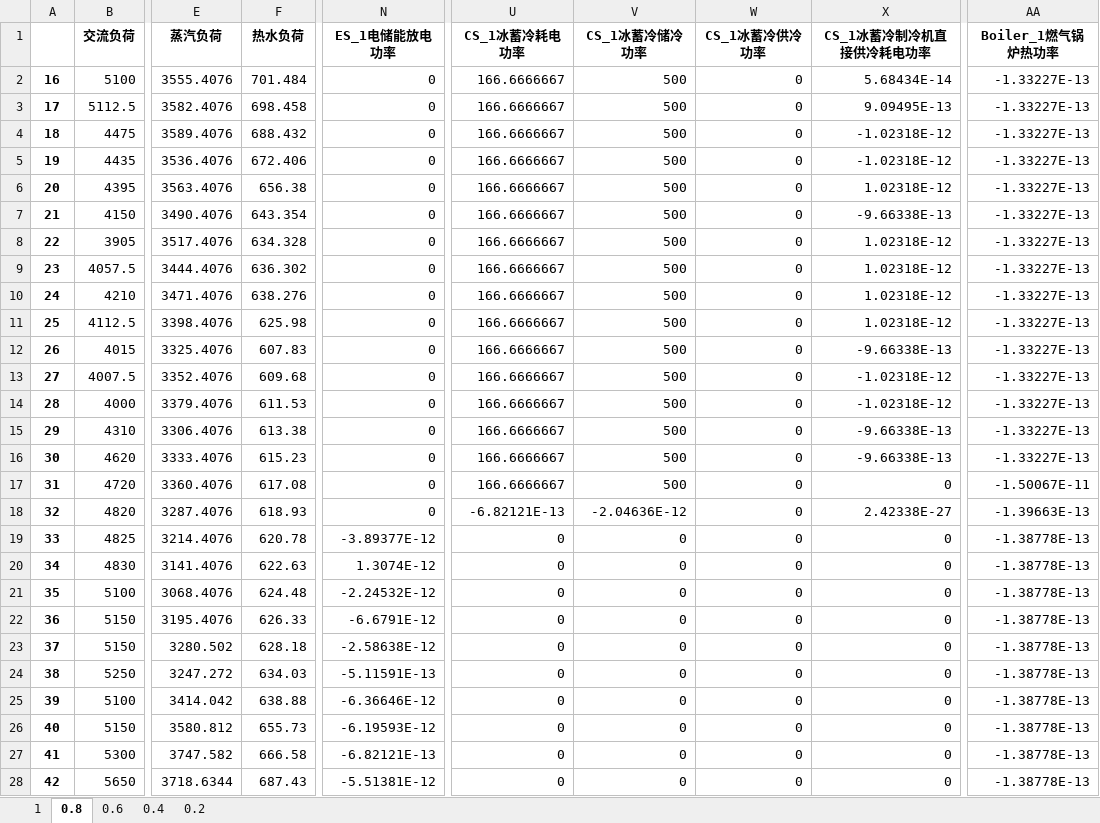
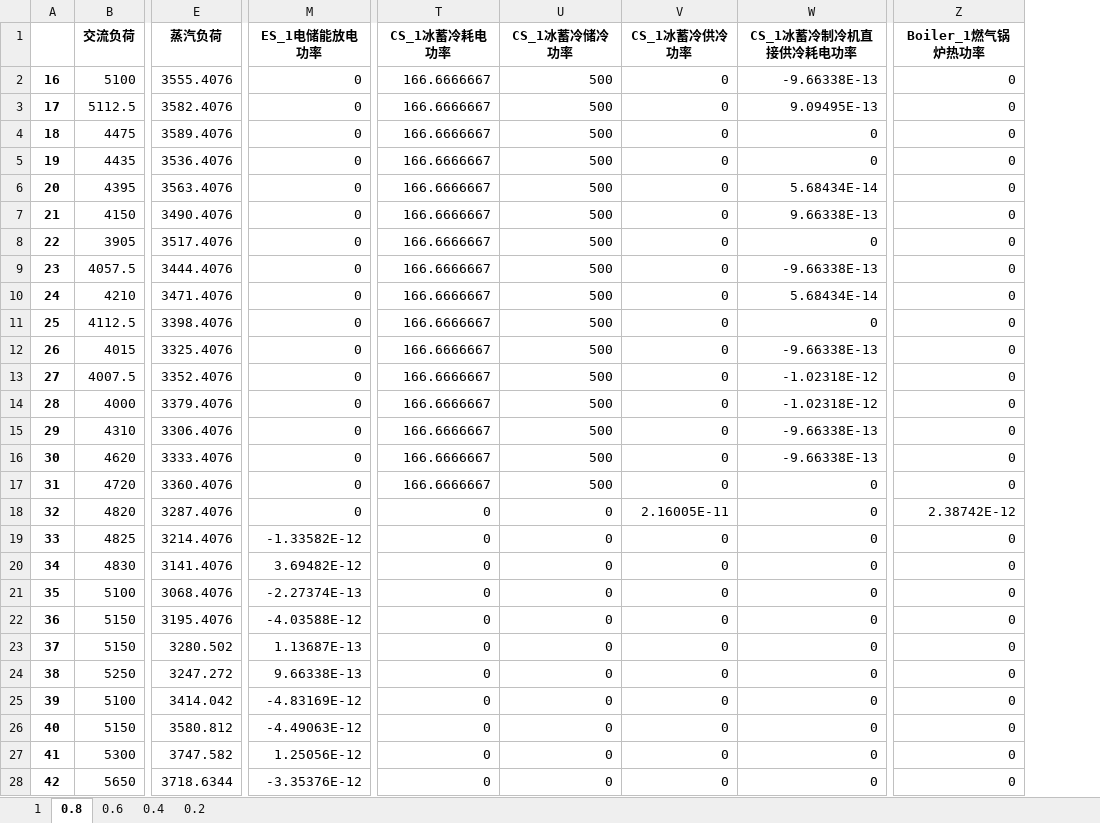
Before and after one commit to zidanessf/microgridOptimalDispatch, an Excel workbook: DayIn Heat DR.xlsx, sheet 0.8, drawn as a sheet; only a part is shown, gaps mark what is left out; values as stored, in another font and other column widths than the file's, no borders; removed rows and columns are numbered as before the commit, all else as after; the diff covers the shown part only; the diff names each change by its address in the sheet, - before the commit and + after, or states it on an @@ line.

```diff
--- a/DayIn Heat DR.xlsx (sheet 0.8)
+++ b/DayIn Heat DR.xlsx (sheet 0.8)
-column F (热水负荷), rows 2-28: 701.484 | 698.458 | 688.432 | 672.406 | 656.38 | 643.354 | 634.328 | 636.302 | 638.276 | 625.98 | 607.83 | 609.68 | 611.53 | 613.38 | 615.23 | 617.08 | 618.93 | 620.78 | 622.63 | 624.48 | 626.33 | 628.18 | 634.03 | 638.88 | 655.73 | 666.58 | 687.43
-W2 (CS_1冰蓄冷制冷机直接供冷耗电功率): 5.68434E-14
+W2 (CS_1冰蓄冷制冷机直接供冷耗电功率): -9.66338E-13
-Z2:Z16 (Boiler_1燃气锅炉热功率): -1.33227E-13
+Z2:Z16 (Boiler_1燃气锅炉热功率): 0
-W4:W5 (CS_1冰蓄冷制冷机直接供冷耗电功率): -1.02318E-12
+W4:W5 (CS_1冰蓄冷制冷机直接供冷耗电功率): 0
-W6 (CS_1冰蓄冷制冷机直接供冷耗电功率): 1.02318E-12
+W6 (CS_1冰蓄冷制冷机直接供冷耗电功率): 5.68434E-14
-W7 (CS_1冰蓄冷制冷机直接供冷耗电功率): -9.66338E-13
+W7 (CS_1冰蓄冷制冷机直接供冷耗电功率): 9.66338E-13
-W8 (CS_1冰蓄冷制冷机直接供冷耗电功率): 1.02318E-12
+W8 (CS_1冰蓄冷制冷机直接供冷耗电功率): 0
-W9 (CS_1冰蓄冷制冷机直接供冷耗电功率): 1.02318E-12
+W9 (CS_1冰蓄冷制冷机直接供冷耗电功率): -9.66338E-13
-W10 (CS_1冰蓄冷制冷机直接供冷耗电功率): 1.02318E-12
+W10 (CS_1冰蓄冷制冷机直接供冷耗电功率): 5.68434E-14
-W11 (CS_1冰蓄冷制冷机直接供冷耗电功率): 1.02318E-12
+W11 (CS_1冰蓄冷制冷机直接供冷耗电功率): 0
-Z17 (Boiler_1燃气锅炉热功率): -1.50067E-11
+Z17 (Boiler_1燃气锅炉热功率): 0
-T18 (CS_1冰蓄冷耗电功率): -6.82121E-13
+T18 (CS_1冰蓄冷耗电功率): 0
-U18 (CS_1冰蓄冷储冷功率): -2.04636E-12
+U18 (CS_1冰蓄冷储冷功率): 0
-V18 (CS_1冰蓄冷供冷功率): 0
+V18 (CS_1冰蓄冷供冷功率): 2.16005E-11
-W18 (CS_1冰蓄冷制冷机直接供冷耗电功率): 2.42338E-27
+W18 (CS_1冰蓄冷制冷机直接供冷耗电功率): 0
-Z18 (Boiler_1燃气锅炉热功率): -1.39663E-13
+Z18 (Boiler_1燃气锅炉热功率): 2.38742E-12
-M19 (ES_1电储能放电功率): -3.89377E-12
+M19 (ES_1电储能放电功率): -1.33582E-12
-Z19:Z28 (Boiler_1燃气锅炉热功率): -1.38778E-13
+Z19:Z28 (Boiler_1燃气锅炉热功率): 0
-M20 (ES_1电储能放电功率): 1.3074E-12
+M20 (ES_1电储能放电功率): 3.69482E-12
-M21 (ES_1电储能放电功率): -2.24532E-12
+M21 (ES_1电储能放电功率): -2.27374E-13
-M22 (ES_1电储能放电功率): -6.6791E-12
+M22 (ES_1电储能放电功率): -4.03588E-12
-M23 (ES_1电储能放电功率): -2.58638E-12
+M23 (ES_1电储能放电功率): 1.13687E-13
-M24 (ES_1电储能放电功率): -5.11591E-13
+M24 (ES_1电储能放电功率): 9.66338E-13
-M25 (ES_1电储能放电功率): -6.36646E-12
+M25 (ES_1电储能放电功率): -4.83169E-12
-M26 (ES_1电储能放电功率): -6.19593E-12
+M26 (ES_1电储能放电功率): -4.49063E-12
-M27 (ES_1电储能放电功率): -6.82121E-13
+M27 (ES_1电储能放电功率): 1.25056E-12
-M28 (ES_1电储能放电功率): -5.51381E-12
+M28 (ES_1电储能放电功率): -3.35376E-12
```
Also changed, not shown: 189 edited cells elsewhere in this sheet, sheet 0.2, sheet 1, sheet 0.6, sheet 0.4, DayAhead Electric DR.xlsx, DayAhead Heat DR.xlsx, 5 other files.
